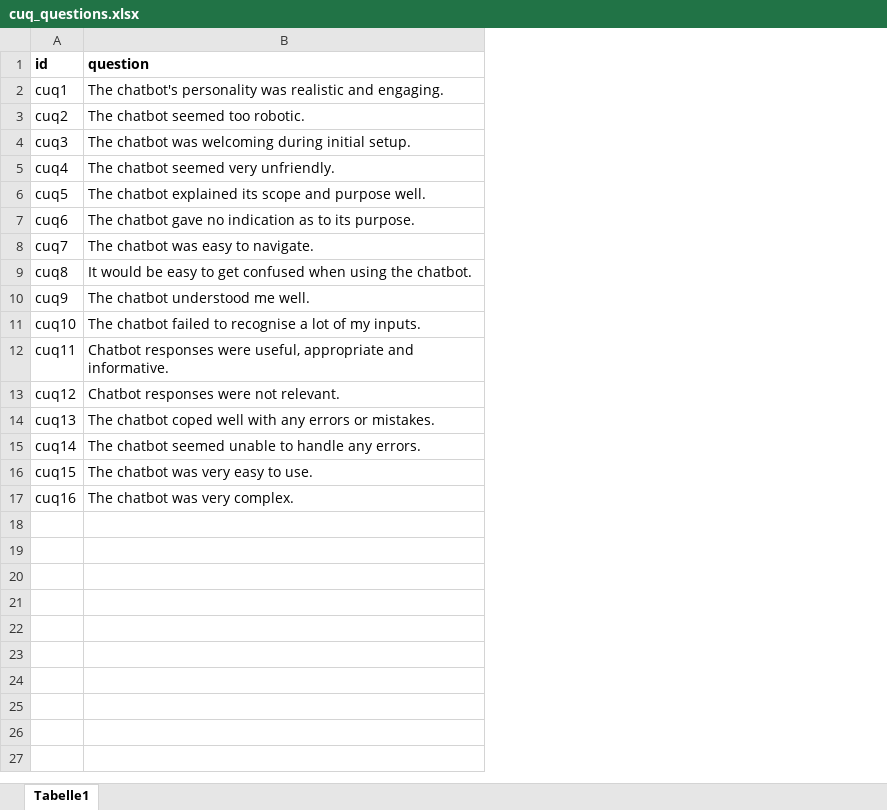
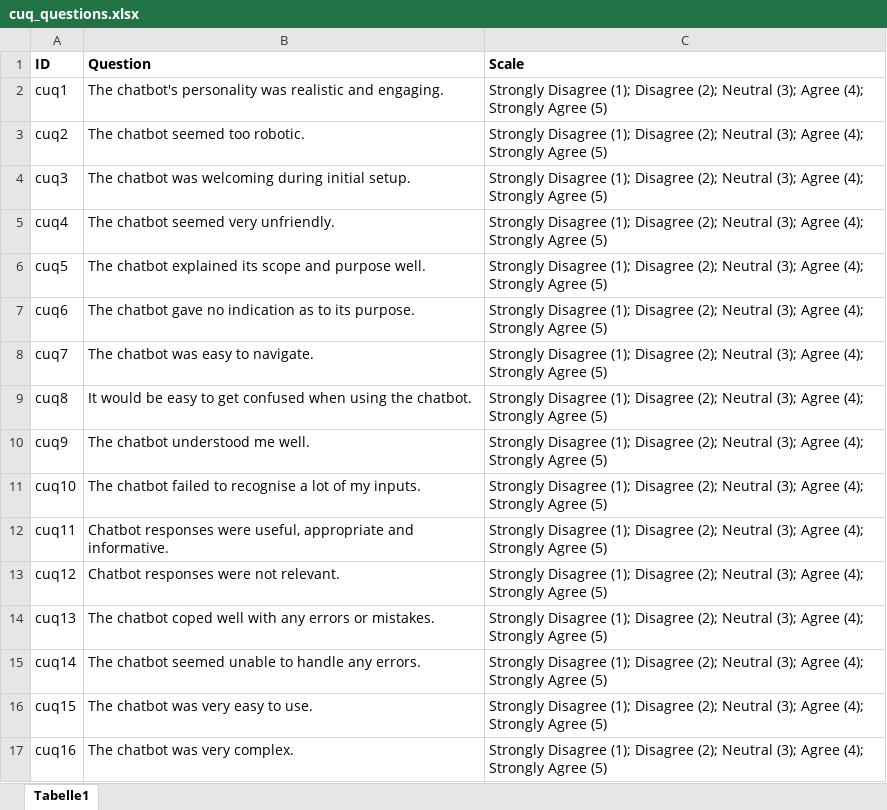
Before and after one commit to faufreiter/Chatbot-Evaluation-Framework, an Excel workbook: data/extra_material/cuq_questions.xlsx, sheet Tabelle1, drawn as a sheet; values as stored, in another font and other column widths than the file's, no borders; removed rows and columns are numbered as before the commit, all else as after; the diff names each change by its address in the sheet, - before the commit and + after, or states it on an @@ line.

Commit message:
scales update

```diff
--- a/data/extra_material/cuq_questions.xlsx (sheet Tabelle1)
+++ b/data/extra_material/cuq_questions.xlsx (sheet Tabelle1)
+column C, rows 2-17: all Strongly Disagree (1); Disagree (2); Neutral (3); Agree (4); Strongly Agree (5)
-row 1: id | question
+row 1: ID | Question | Scale
```
Also changed, not shown: data/extra_material/interview_questions.xlsx, data/extra_material/perceived_trustworthiness.xlsx, 5 other files.
